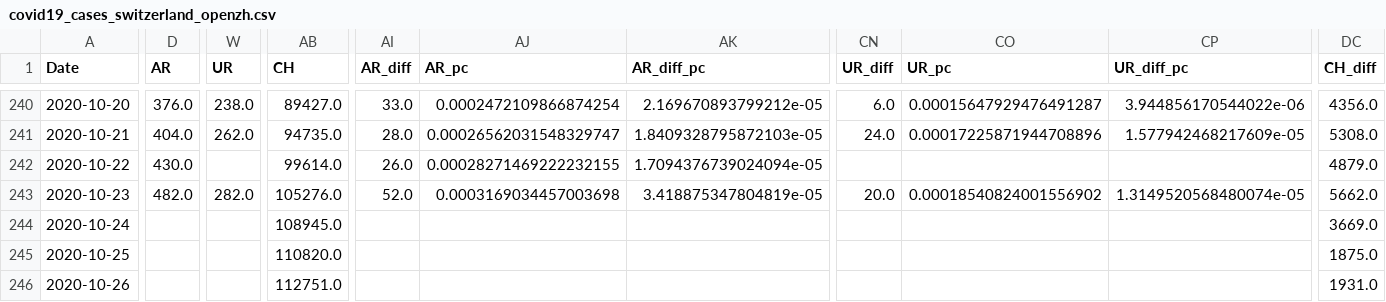
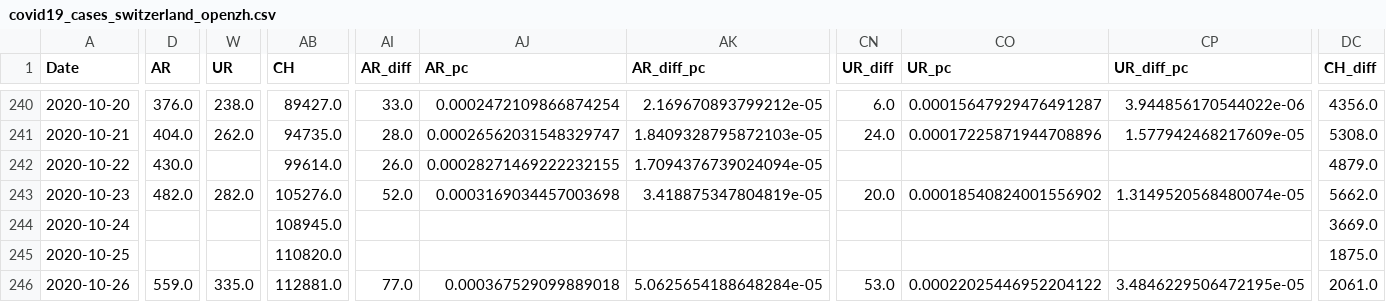
Before and after one commit to cselab/optimal-testing, a CSV file: downloads/covid19_cases_switzerland_openzh.csv, drawn as a sheet; only a part is shown, gaps mark what is left out; the diff covers the shown part only; the diff names each change by its address in the sheet, - before the commit and + after, or states it on an @@ line.

```diff
--- a/downloads/covid19_cases_switzerland_openzh.csv
+++ b/downloads/covid19_cases_switzerland_openzh.csv
-D246 (AR): (empty)
+D246 (AR): 559.0
-W246 (UR): (empty)
+W246 (UR): 335.0
-AB246 (CH): 112751.0
+AB246 (CH): 112881.0
-AI246 (AR_diff): (empty)
+AI246 (AR_diff): 77.0
-AJ246 (AR_pc): (empty)
+AJ246 (AR_pc): 0.000367529099889018
-AK246 (AR_diff_pc): (empty)
+AK246 (AR_diff_pc): 5.0625654188648284e-05
-CN246 (UR_diff): (empty)
+CN246 (UR_diff): 53.0
-CO246 (UR_pc): (empty)
+CO246 (UR_pc): 0.00022025446952204122
-CP246 (UR_diff_pc): (empty)
+CP246 (UR_diff_pc): 3.4846229506472195e-05
-DC246 (CH_diff): 1931.0
+DC246 (CH_diff): 2061.0
```
Also changed, not shown: 2 edited cells elsewhere in this file, 14 other files.
